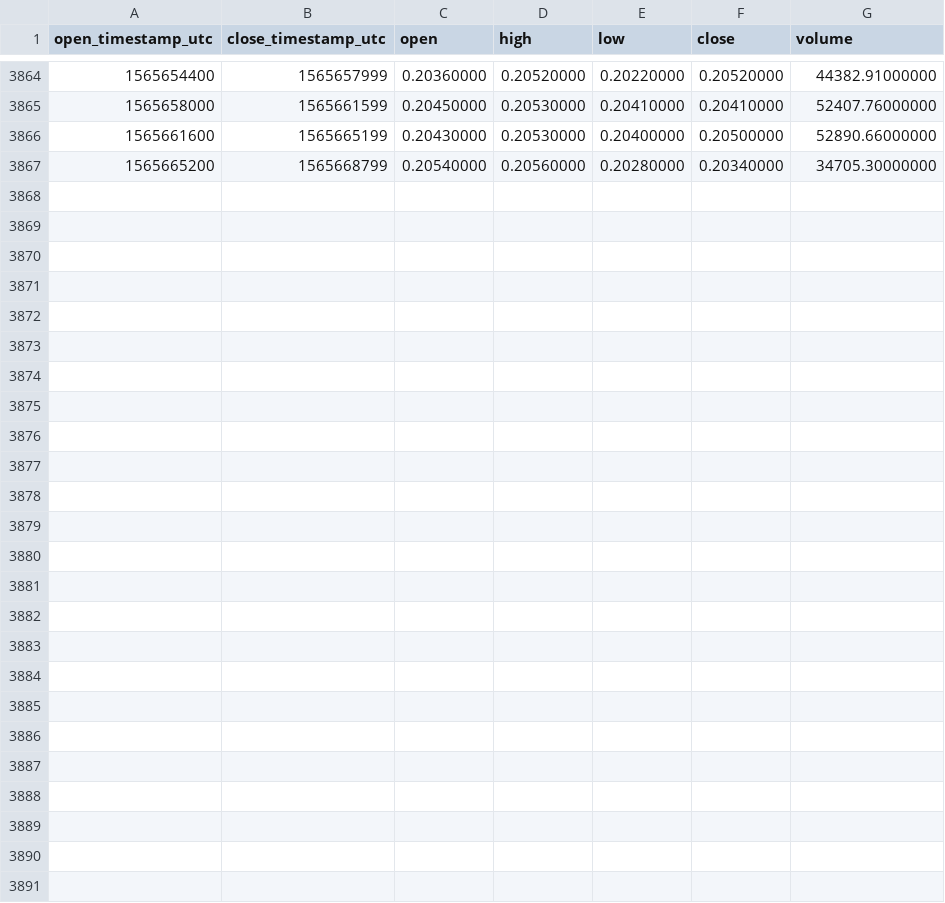
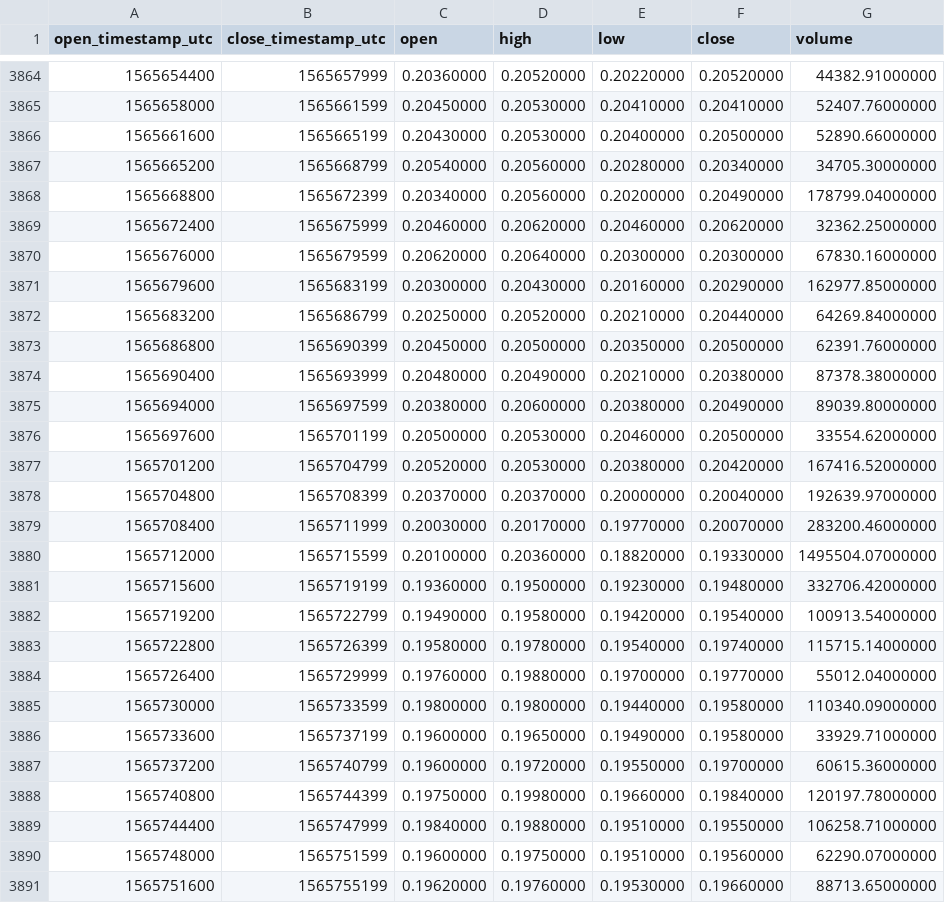
Before and after one commit to cryptobigbro/binance-BATUSDT, a CSV file: binance-BATUSDT-1h.csv, drawn as a sheet; only a part is shown, gaps mark what is left out; the diff names each change by its address in the sheet, - before the commit and + after, or states it on an @@ line.

Commit message:
Update OHLCV data.

```diff
--- a/binance-BATUSDT-1h.csv
+++ b/binance-BATUSDT-1h.csv
+row 3868: 1565668800 | 1565672399 | 0.20340000 | 0.20560000 | 0.20200000 | 0.20490000 | 178799.04000000
+row 3869: 1565672400 | 1565675999 | 0.20460000 | 0.20620000 | 0.20460000 | 0.20620000 | 32362.25000000
+row 3870: 1565676000 | 1565679599 | 0.20620000 | 0.20640000 | 0.20300000 | 0.20300000 | 67830.16000000
+row 3871: 1565679600 | 1565683199 | 0.20300000 | 0.20430000 | 0.20160000 | 0.20290000 | 162977.85000000
+row 3872: 1565683200 | 1565686799 | 0.20250000 | 0.20520000 | 0.20210000 | 0.20440000 | 64269.84000000
+row 3873: 1565686800 | 1565690399 | 0.20450000 | 0.20500000 | 0.20350000 | 0.20500000 | 62391.76000000
+row 3874: 1565690400 | 1565693999 | 0.20480000 | 0.20490000 | 0.20210000 | 0.20380000 | 87378.38000000
+row 3875: 1565694000 | 1565697599 | 0.20380000 | 0.20600000 | 0.20380000 | 0.20490000 | 89039.80000000
+row 3876: 1565697600 | 1565701199 | 0.20500000 | 0.20530000 | 0.20460000 | 0.20500000 | 33554.62000000
+row 3877: 1565701200 | 1565704799 | 0.20520000 | 0.20530000 | 0.20380000 | 0.20420000 | 167416.52000000
+row 3878: 1565704800 | 1565708399 | 0.20370000 | 0.20370000 | 0.20000000 | 0.20040000 | 192639.97000000
+row 3879: 1565708400 | 1565711999 | 0.20030000 | 0.20170000 | 0.19770000 | 0.20070000 | 283200.46000000
+row 3880: 1565712000 | 1565715599 | 0.20100000 | 0.20360000 | 0.18820000 | 0.19330000 | 1495504.07000000
+row 3881: 1565715600 | 1565719199 | 0.19360000 | 0.19500000 | 0.19230000 | 0.19480000 | 332706.42000000
+row 3882: 1565719200 | 1565722799 | 0.19490000 | 0.19580000 | 0.19420000 | 0.19540000 | 100913.54000000
+row 3883: 1565722800 | 1565726399 | 0.19580000 | 0.19780000 | 0.19540000 | 0.19740000 | 115715.14000000
+row 3884: 1565726400 | 1565729999 | 0.19760000 | 0.19880000 | 0.19700000 | 0.19770000 | 55012.04000000
+row 3885: 1565730000 | 1565733599 | 0.19800000 | 0.19800000 | 0.19440000 | 0.19580000 | 110340.09000000
+row 3886: 1565733600 | 1565737199 | 0.19600000 | 0.19650000 | 0.19490000 | 0.19580000 | 33929.71000000
+row 3887: 1565737200 | 1565740799 | 0.19600000 | 0.19720000 | 0.19550000 | 0.19700000 | 60615.36000000
+row 3888: 1565740800 | 1565744399 | 0.19750000 | 0.19980000 | 0.19660000 | 0.19840000 | 120197.78000000
+row 3889: 1565744400 | 1565747999 | 0.19840000 | 0.19880000 | 0.19510000 | 0.19550000 | 106258.71000000
+row 3890: 1565748000 | 1565751599 | 0.19600000 | 0.19750000 | 0.19510000 | 0.19560000 | 62290.07000000
+row 3891: 1565751600 | 1565755199 | 0.19620000 | 0.19760000 | 0.19530000 | 0.19660000 | 88713.65000000
```
Also changed, not shown: binance-BATUSDT-1d.csv.
